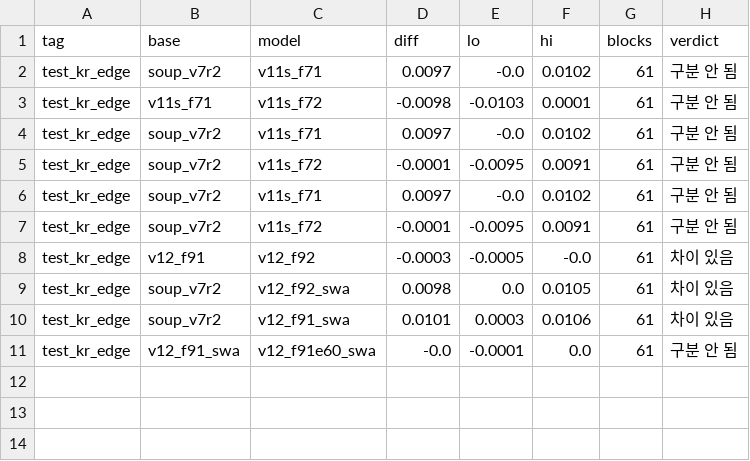
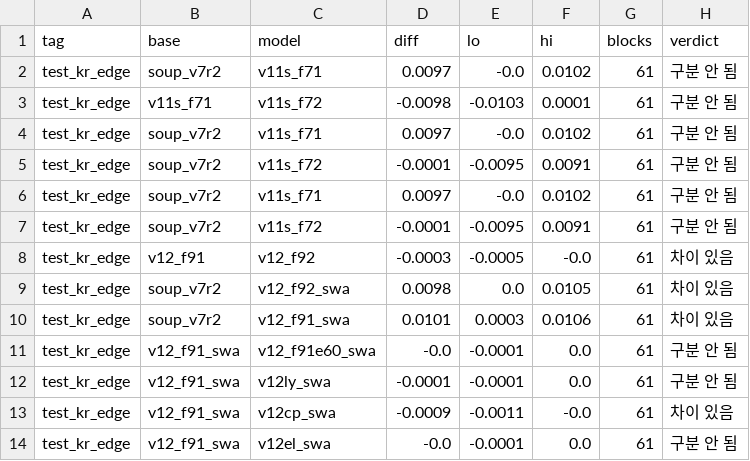
Before and after one commit to tim9985/Capstone, a CSV file: drone_yolo/metrics/compare_ci_test_kr_edge.csv, drawn as a sheet; the diff names each change by its address in the sheet, - before the commit and + after, or states it on an @@ line.

```diff
--- a/drone_yolo/metrics/compare_ci_test_kr_edge.csv
+++ b/drone_yolo/metrics/compare_ci_test_kr_edge.csv
+row 12: test_kr_edge | v12_f91_swa | v12ly_swa | -0.0001 | -0.0001 | 0.0 | 61 | 구분 안 됨
+row 13: test_kr_edge | v12_f91_swa | v12cp_swa | -0.0009 | -0.0011 | -0.0 | 61 | 차이 있음
+row 14: test_kr_edge | v12_f91_swa | v12el_swa | -0.0 | -0.0001 | 0.0 | 61 | 구분 안 됨
```
Also changed, not shown: drone_yolo/metrics/compare_ci_test_obl.csv, drone_yolo/metrics/compare_ci_test_v2_edge_ign.csv, 5 other files.
